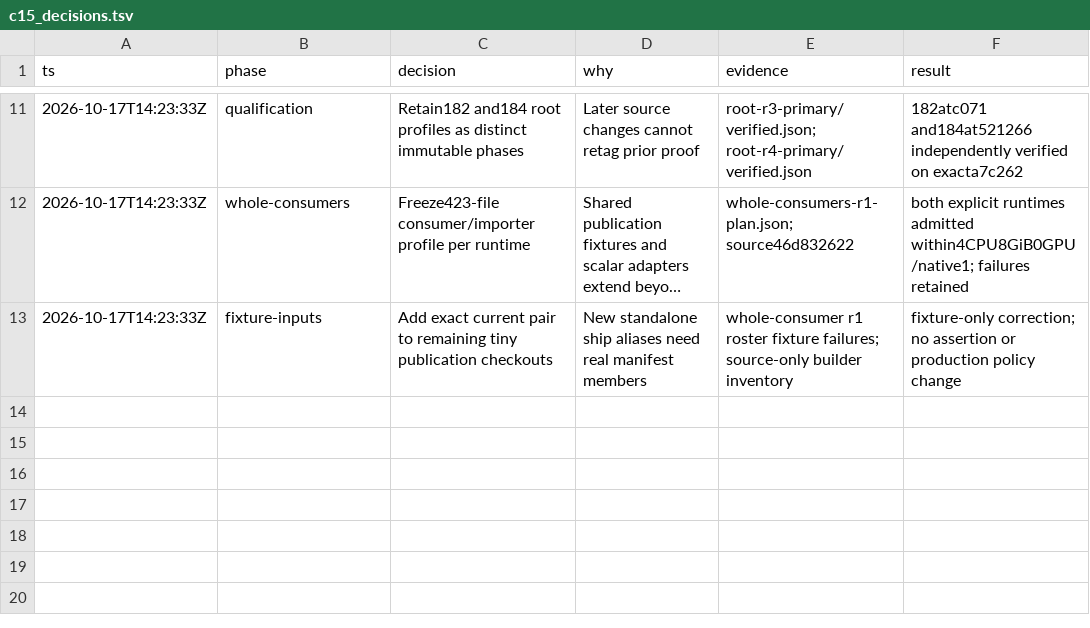
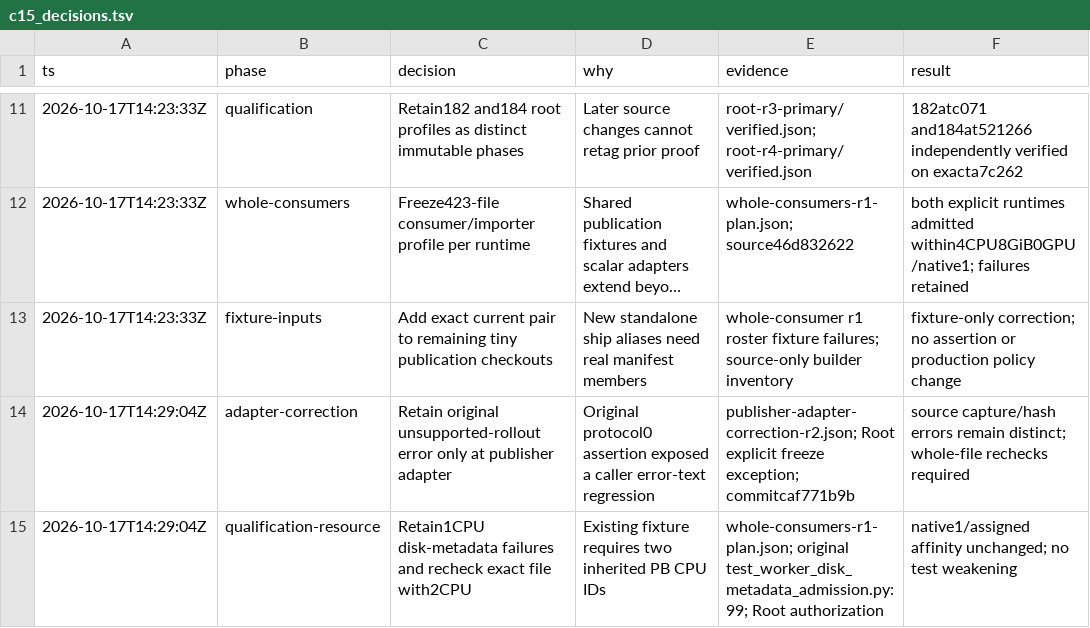
Before and after one commit to RobTand/prismabuild, a TSV file: docs/c15_decisions.tsv, drawn as a sheet; only a part is shown, gaps mark what is left out; long unchanged cells end in …; the diff names each change by its address in the sheet, - before the commit and + after, or states it on an @@ line.

Commit message:
docs(receipts): record original-error correction and resource qualification bounds

```diff
--- a/docs/c15_decisions.tsv
+++ b/docs/c15_decisions.tsv
+row 14: 2026-10-17T14:29:04Z | adapter-correction | Retain original unsupported-rollout error only at publisher adapter | Original protocol0 assertion exposed a caller error-text regression | publisher-adapter-correction-r2.json; Root explicit freeze exception; commitcaf771b9b | source capture/hash errors remain distinct; whole-file rechecks required
+row 15: 2026-10-17T14:29:04Z | qualification-resource | Retain1CPU disk-metadata failures and recheck exact file with2CPU | Existing fixture requires two inherited PB CPU IDs | whole-consumers-r1-plan.json; original test_worker_disk_metadata_admission.py:99; Root authorization | native1/assigned affinity unchanged; no test weakening
```
